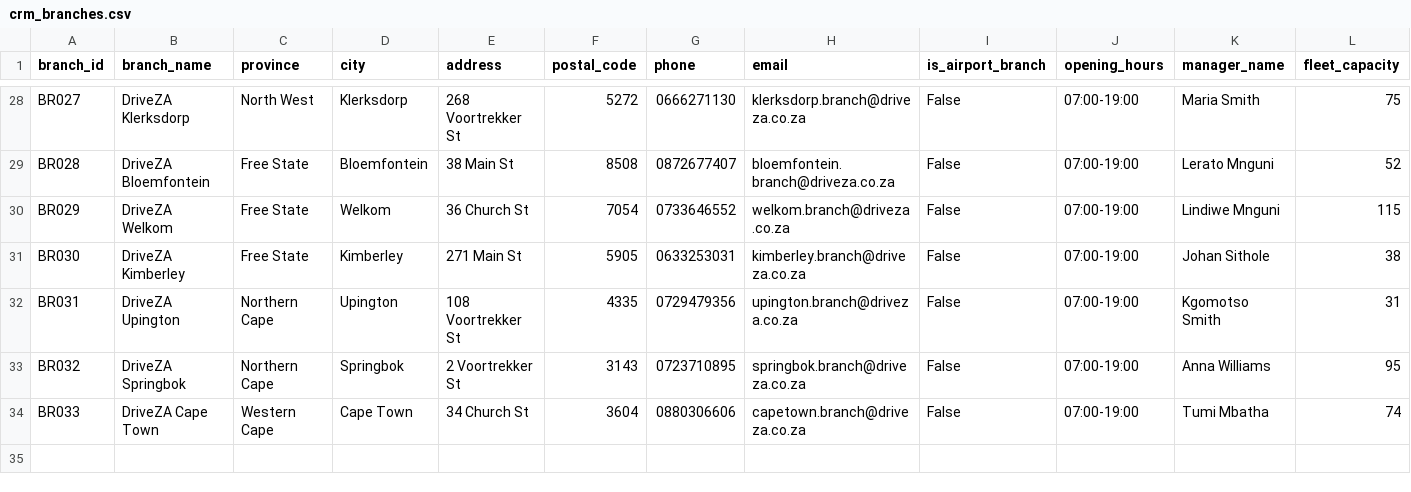
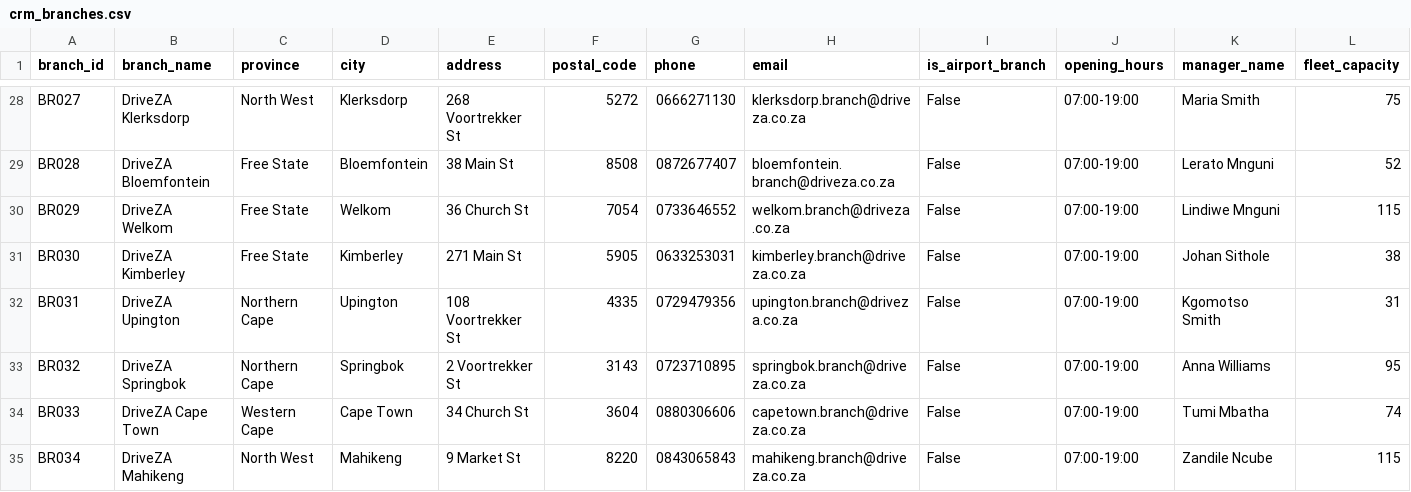
Before and after one commit to PacifiqueNteta/DriveZA-Holdings, a CSV file: data/raw-landing/admin/crm_branches.csv, drawn as a sheet; only a part is shown, gaps mark what is left out; rows hold the shown columns only; the diff names each change by its address in the sheet, - before the commit and + after, or states it on an @@ line.

```diff
--- a/data/raw-landing/admin/crm_branches.csv
+++ b/data/raw-landing/admin/crm_branches.csv
+row 35: BR034 | DriveZA Mahikeng | North West | Mahikeng | 9 Market St | 8220 | 0843065843 | mahikeng.branch@driveza.co.za | False | 07:00-19:00 | Zandile Ncube | 115
```
Also changed, not shown: data/raw-landing/admin/hr_staff.csv.
